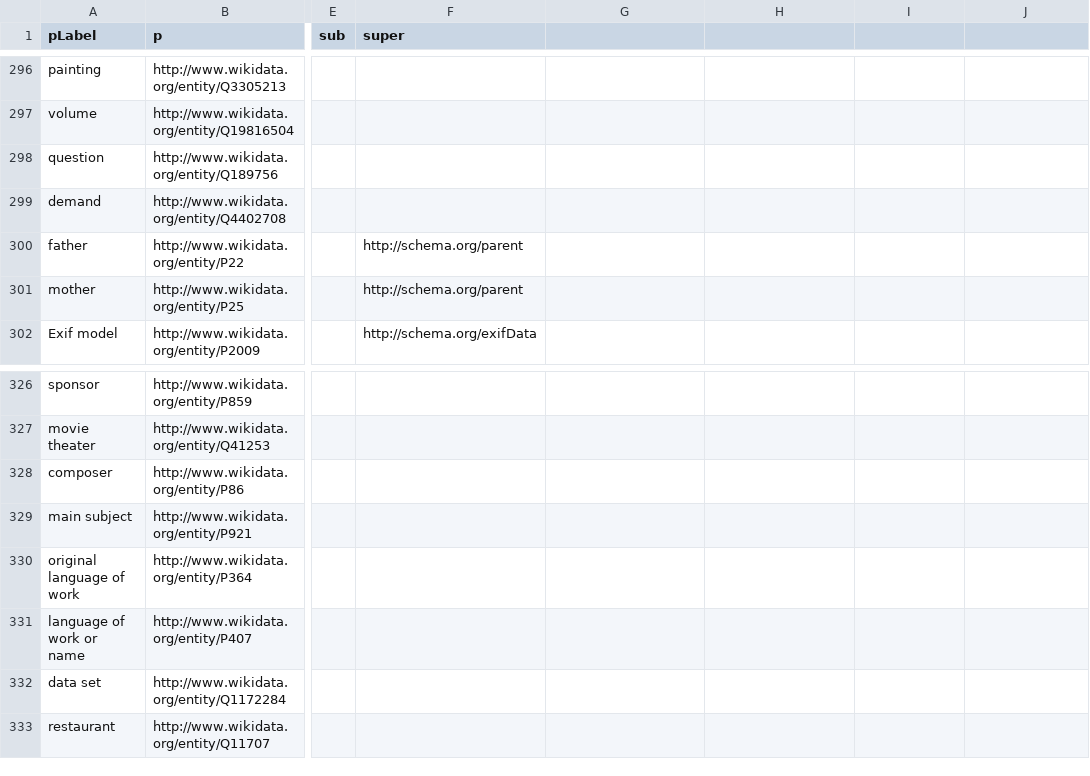
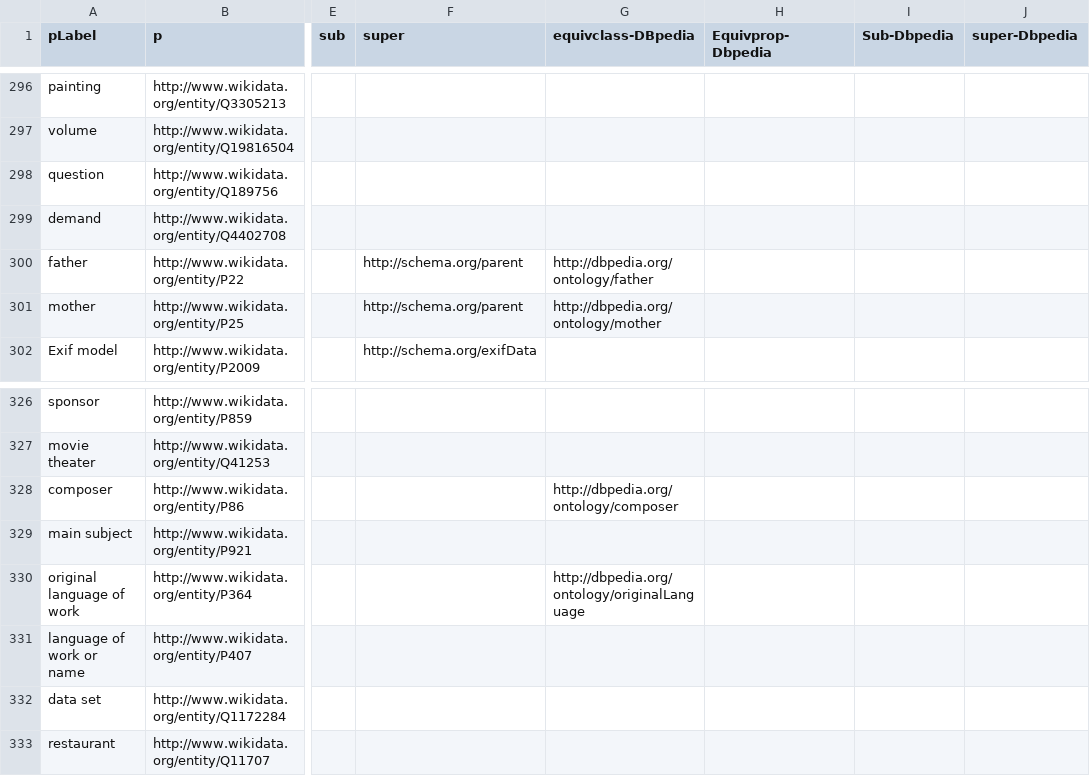
Before and after one commit to okfn-brasil/schemaOrg-Wikidata-Map, a CSV file: data/wd2schema-raw.csv, drawn as a sheet; only a part is shown, gaps mark what is left out; the diff covers the shown part only; the diff names each change by its address in the sheet, - before the commit and + after, or states it on an @@ line.

Commit message:
Adding DBpedia Mappings

```diff
--- a/data/wd2schema-raw.csv
+++ b/data/wd2schema-raw.csv
-G1: (empty)
+G1: equivclass-DBpedia
-H1: (empty)
+H1: Equivprop-Dbpedia
-I1: (empty)
+I1: Sub-Dbpedia
-J1: (empty)
+J1: super-Dbpedia
-G300 (equivclass-DBpedia): (empty)
+G300 (equivclass-DBpedia): http://dbpedia.org/ontology/father
-G301 (equivclass-DBpedia): (empty)
+G301 (equivclass-DBpedia): http://dbpedia.org/ontology/mother
-G328 (equivclass-DBpedia): (empty)
+G328 (equivclass-DBpedia): http://dbpedia.org/ontology/composer
-G330 (equivclass-DBpedia): (empty)
+G330 (equivclass-DBpedia): http://dbpedia.org/ontology/originalLanguage
```
Also changed, not shown: 30 edited cells elsewhere in this file, 1 other file.
